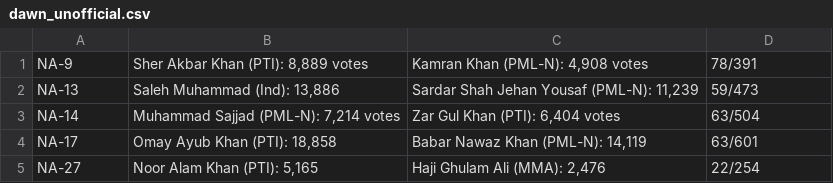
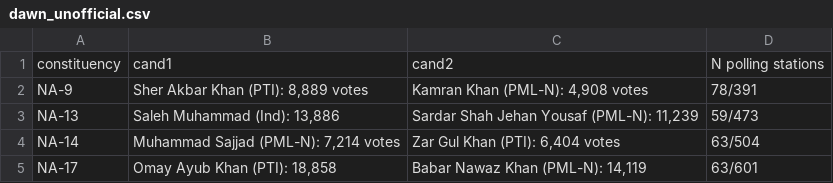
Before and after one commit to lukesonnet/dawn_2018, a CSV file: dawn_unofficial.csv, drawn as a sheet; only a part is shown; the shorter side is filled out with more unchanged rows; the diff names each change by its address in the sheet, - before the commit and + after, or states it on an @@ line.

```diff
--- a/dawn_unofficial.csv
+++ b/dawn_unofficial.csv
+row 1: constituency | cand1 | cand2 | N polling stations
```
Also changed, not shown: 2 other files.
